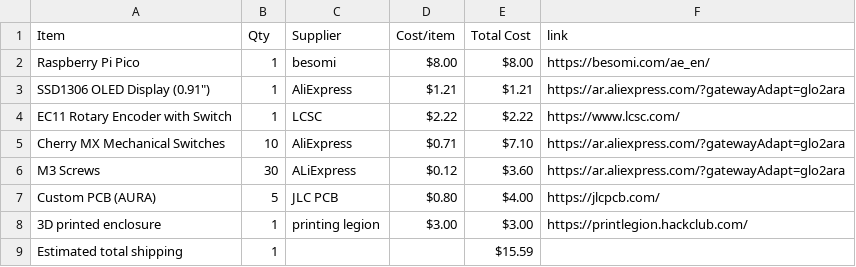
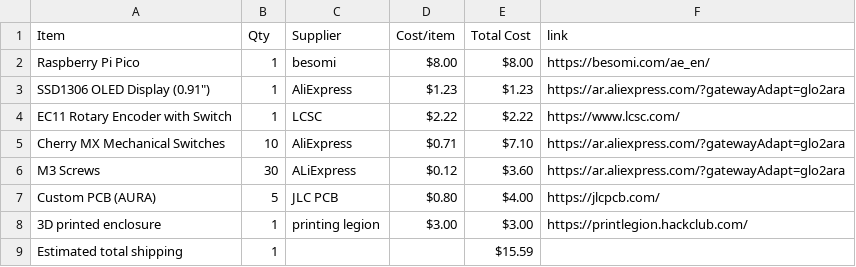
Before and after one commit to Vihaan6119/AURA, a CSV file: BOM.csv, drawn as a sheet.

Commit message:
Sync AURA from Half Life

```diff
--- a/BOM.csv
+++ b/BOM.csv
@@ -2,3 +2,3 @@ Item,Qty,Supplier,Cost/item,Total Cost,link
 Raspberry Pi Pico,1,besomi,$8.00,$8.00,https://besomi.com/ae_en/
-"SSD1306 OLED Display (0.91"")",1,AliExpress,$1.21,$1.21,https://ar.aliexpress.com/?gatewayAdapt=glo2ara
+"SSD1306 OLED Display (0.91"")",1,AliExpress,$1.23,$1.23,https://ar.aliexpress.com/?gatewayAdapt=glo2ara
 EC11 Rotary Encoder with Switch,1,LCSC,$2.22,$2.22,https://www.lcsc.com/
```
